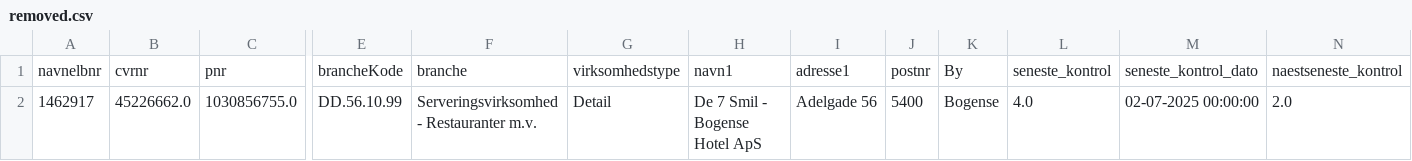
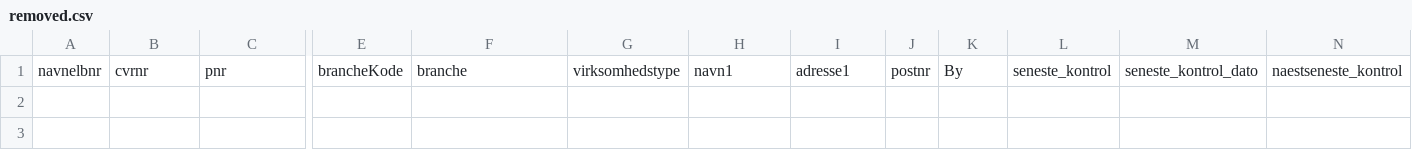
Before and after one commit to MartinDreyer/smiley-scraper, a CSV file: csv/removed.csv, drawn as a sheet; only a part is shown, gaps mark what is left out; rows hold the shown columns only; the diff names each change by its address in the sheet, - before the commit and + after, or states it on an @@ line.

```diff
--- a/csv/removed.csv
+++ b/csv/removed.csv
-row 2: 1462917 | 45226662.0 | 1030856755.0 | DD.56.10.99 | Serveringsvirksomhed - Restauranter m.v. | Detail | De 7 Smil - Bogense Hotel ApS | Adelgade 56 | 5400 | Bogense | 4.0 | 02-07-2025 00:00:00 | 2.0
```
